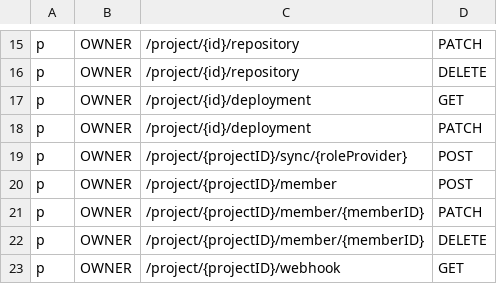
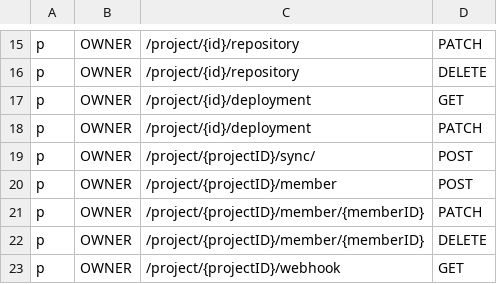
Before and after one commit to tisonkun/bytebase, a CSV file: server/acl_casbin_policy_owner.csv, drawn as a sheet; only a part is shown, gaps mark what is left out.

```diff
--- a/server/acl_casbin_policy_owner.csv
+++ b/server/acl_casbin_policy_owner.csv
@@ -18,3 +18,3 @@ p, OWNER, /project/{id}/deployment, GET
 p, OWNER, /project/{id}/deployment, PATCH
-p, OWNER, /project/{projectID}/sync/{roleProvider}, POST
+p, OWNER, /project/{projectID}/sync/, POST
 p, OWNER, /project/{projectID}/member, POST
```
Also changed, not shown: server/acl_casbin_policy_dba.csv, server/acl_casbin_policy_developer.csv, 3 other files.
